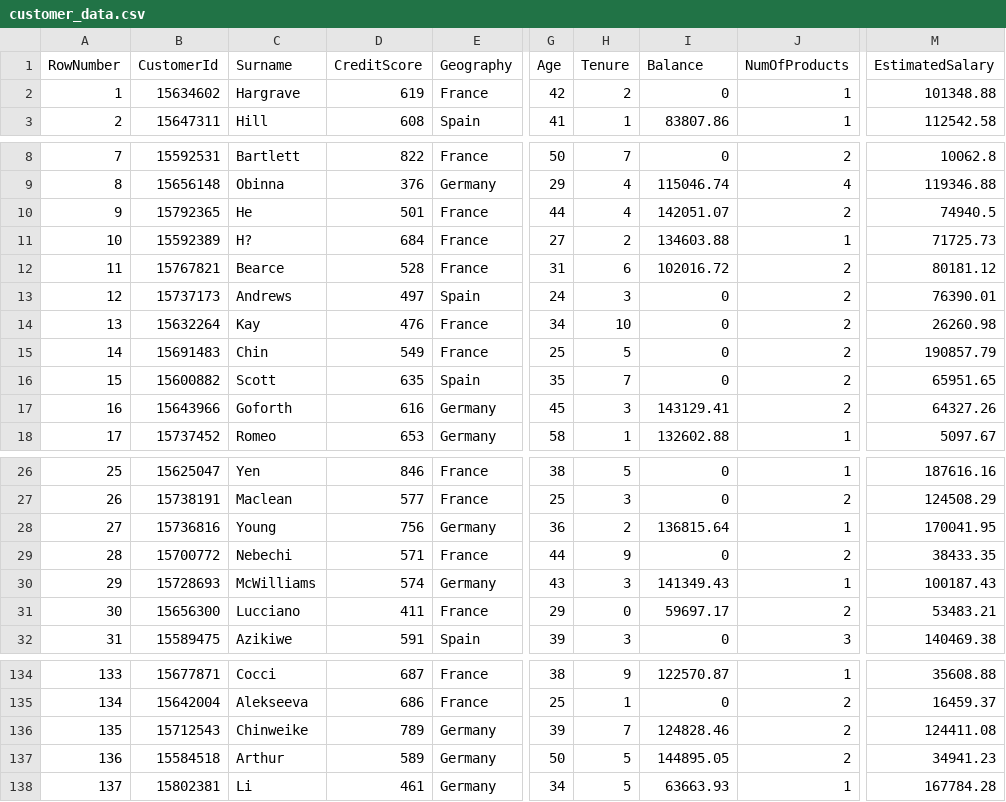
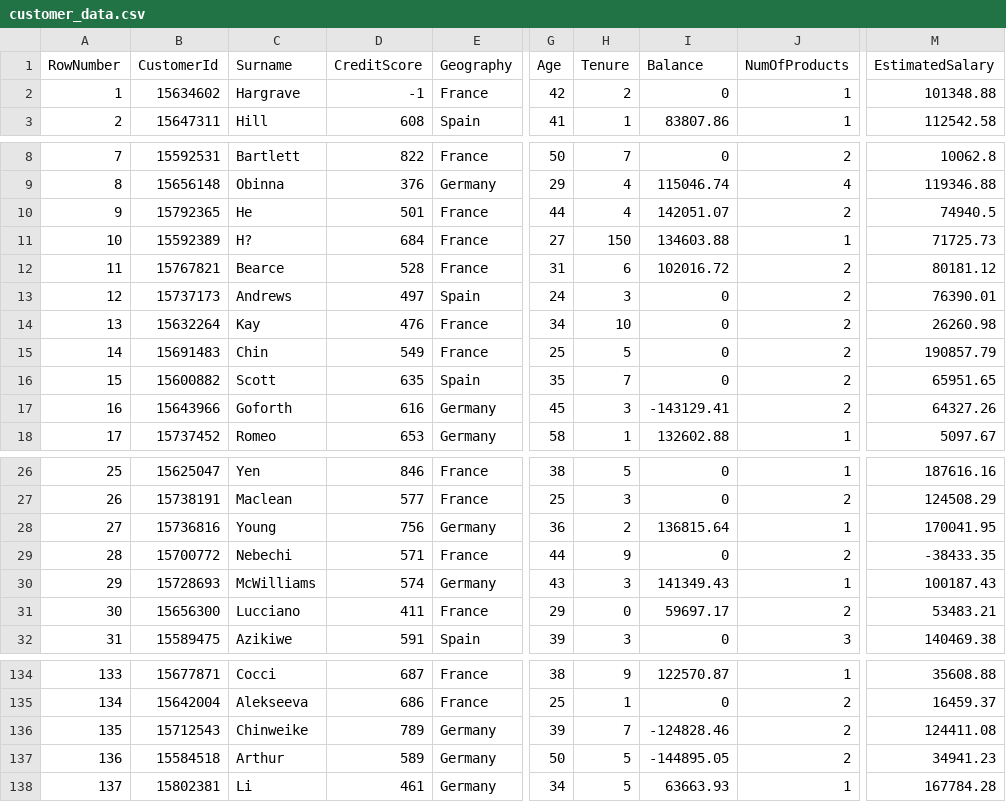
Before and after one commit to anniemathew-trial/customer_churn_pipeline, a CSV file: data/customer_data.csv, drawn as a sheet; only a part is shown, gaps mark what is left out; the diff covers the shown part only; the diff names each change by its address in the sheet, - before the commit and + after, or states it on an @@ line.

Commit message:
Update customer_data.csv
Signed-off-by: anniemathew-trial <annie.mthw21@gmail.com>

```diff
--- a/data/customer_data.csv
+++ b/data/customer_data.csv
-D2 (CreditScore): 619
+D2 (CreditScore): -1
-H11 (Tenure): 2
+H11 (Tenure): 150
-I17 (Balance): 143129.41
+I17 (Balance): -143129.41
-M29 (EstimatedSalary): 38433.35
+M29 (EstimatedSalary): -38433.35
-I136 (Balance): 124828.46
+I136 (Balance): -124828.46
-I137 (Balance): 144895.05
+I137 (Balance): -144895.05
```
Also changed, not shown: 1 edited cell elsewhere in this file.
